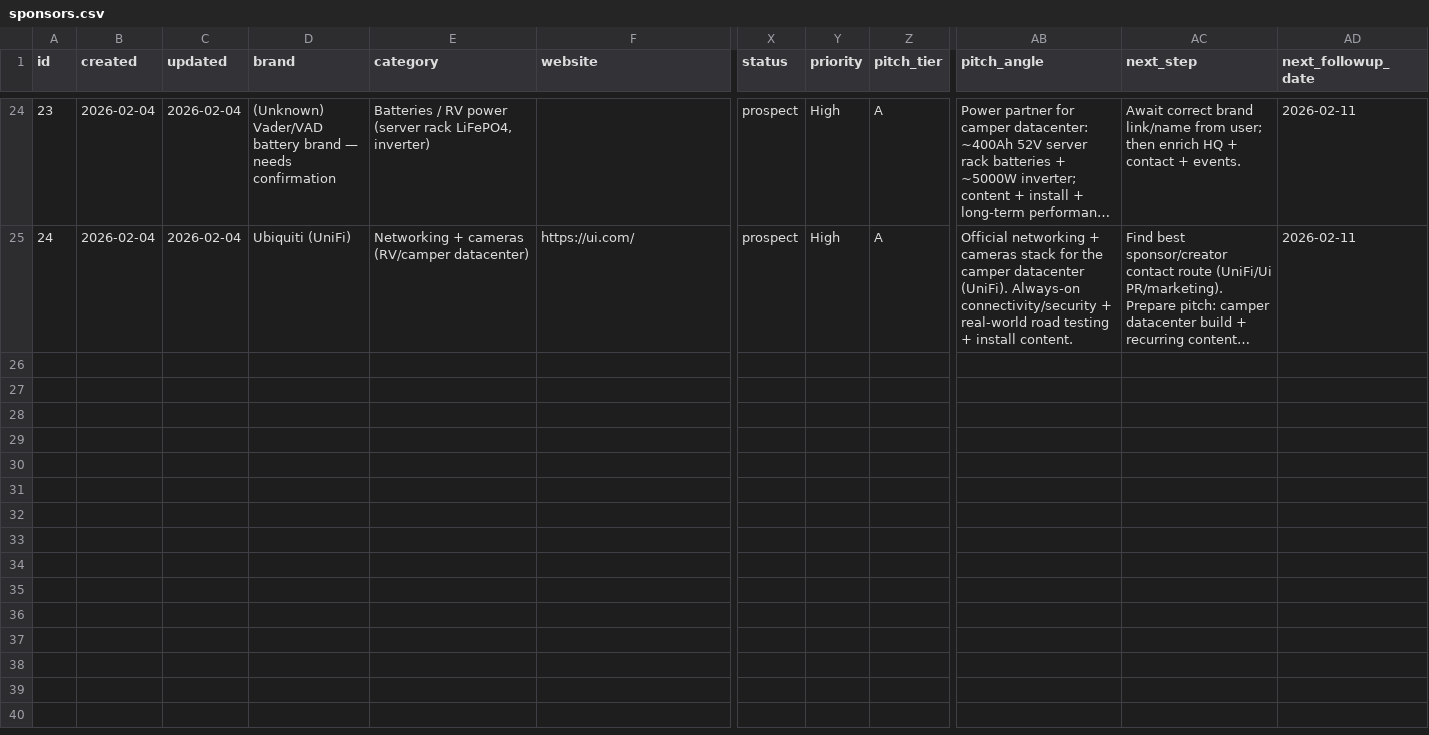
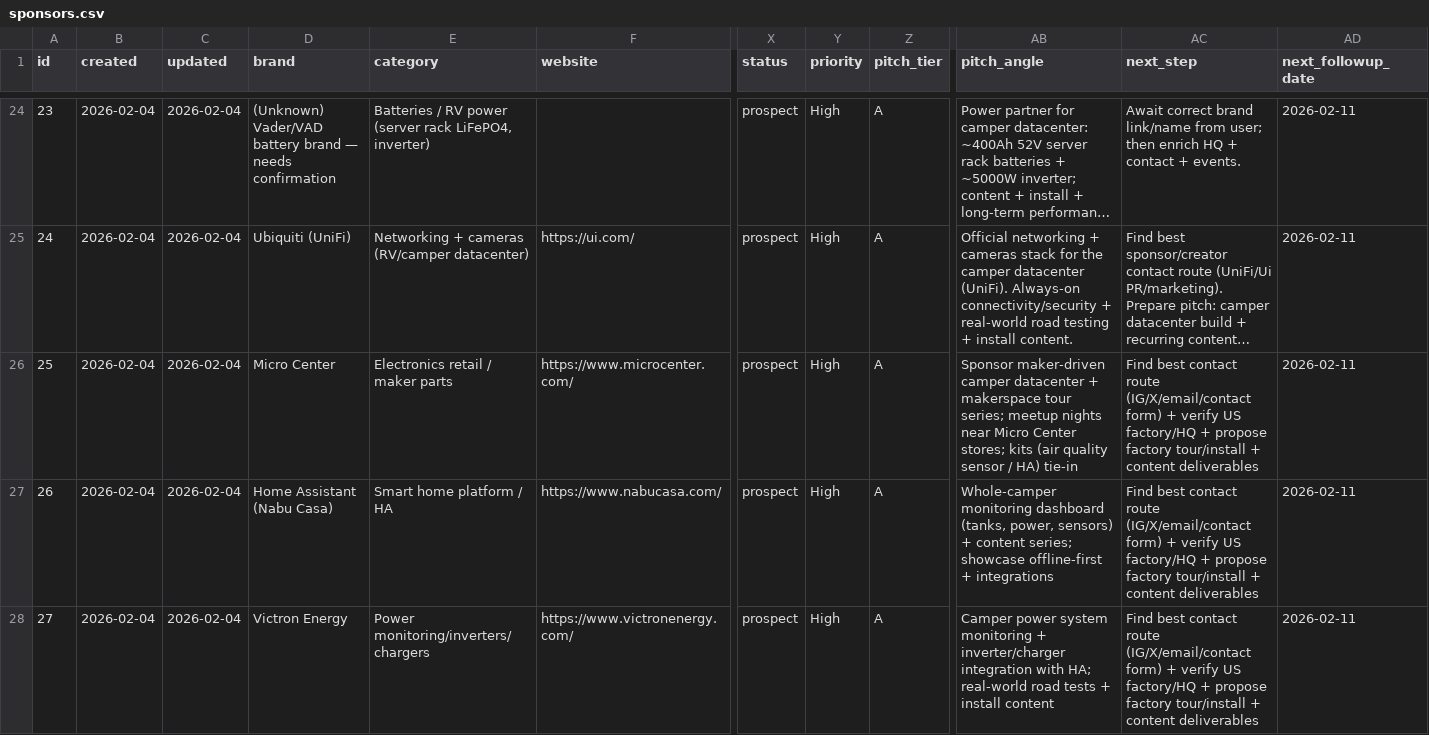
Before and after one commit to mrbot-qrlife/qrlife-web, a CSV file: outbound/crm/sponsors.csv, drawn as a sheet; only a part is shown, gaps mark what is left out; long unchanged cells end in …; rows hold the shown columns only; the diff covers the shown part only; the diff names each change by its address in the sheet, - before the commit and + after, or states it on an @@ line.

Commit message:
Add camper upgrade sponsor candidates (Micro Center, HA, suspension, seating, power)

```diff
--- a/outbound/crm/sponsors.csv
+++ b/outbound/crm/sponsors.csv
+row 26: 25 | 2026-02-04 | 2026-02-04 | Micro Center | Electronics retail / maker parts | https://www.microcenter.com/ | prospect | High | A | Sponsor maker-driven camper datacenter + makerspace tour series; meetup nights near Micro Center stores; kits (air quality sensor / HA) tie-in | Find best contact route (IG/X/email/contact form) + verify US factory/HQ + propose factory tour/install + content deliverables | 2026-02-11
+row 27: 26 | 2026-02-04 | 2026-02-04 | Home Assistant (Nabu Casa) | Smart home platform / HA | https://www.nabucasa.com/ | prospect | High | A | Whole-camper monitoring dashboard (tanks, power, sensors) + content series; showcase offline-first + integrations | Find best contact route (IG/X/email/contact form) + verify US factory/HQ + propose factory tour/install + content deliverables | 2026-02-11
+row 28: 27 | 2026-02-04 | 2026-02-04 | Victron Energy | Power monitoring/inverters/chargers | https://www.victronenergy.com/ | prospect | High | A | Camper power system monitoring + inverter/charger integration with HA; real-world road tests + install content | Find best contact route (IG/X/email/contact form) + verify US factory/HQ + propose factory tour/install + content deliverables | 2026-02-11
```
Also changed, not shown: 6 added rows elsewhere in this file.
